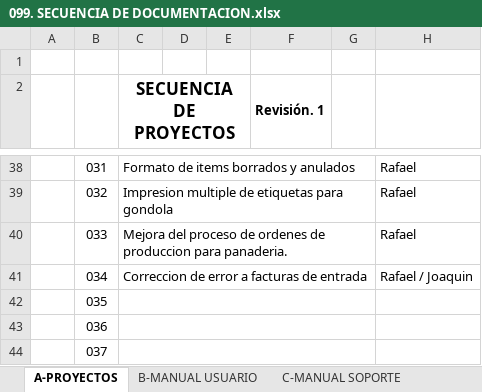
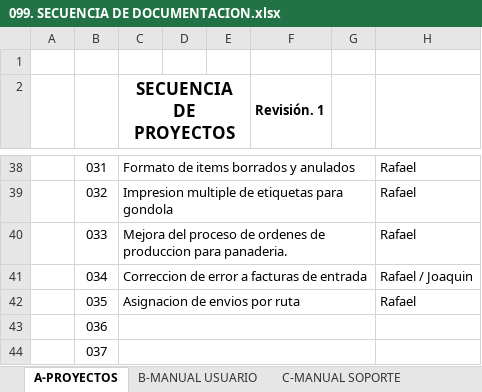
Before and after one commit to soporteccfn/Nomenclatura, an Excel workbook: 099. SECUENCIA DE DOCUMENTACION.xlsx, sheet A-PROYECTOS, drawn as a sheet; only a part is shown, gaps mark what is left out; values as stored, in another font and other column widths than the file's, no borders; charts and pictures not drawn; the diff names each change by its address in the sheet, - before the commit and + after, or states it on an @@ line.

Commit message:
CCFN-A035-A01 ASIGNACION DE ENVIOS POR RUTA

```diff
--- a/099. SECUENCIA DE DOCUMENTACION.xlsx (sheet A-PROYECTOS)
+++ b/099. SECUENCIA DE DOCUMENTACION.xlsx (sheet A-PROYECTOS)
-C42 (SECUENCIA DE PROYECTOS): (empty)
+C42 (SECUENCIA DE PROYECTOS): Asignacion de envios por ruta
-H42: (empty)
+H42: Rafael
```
